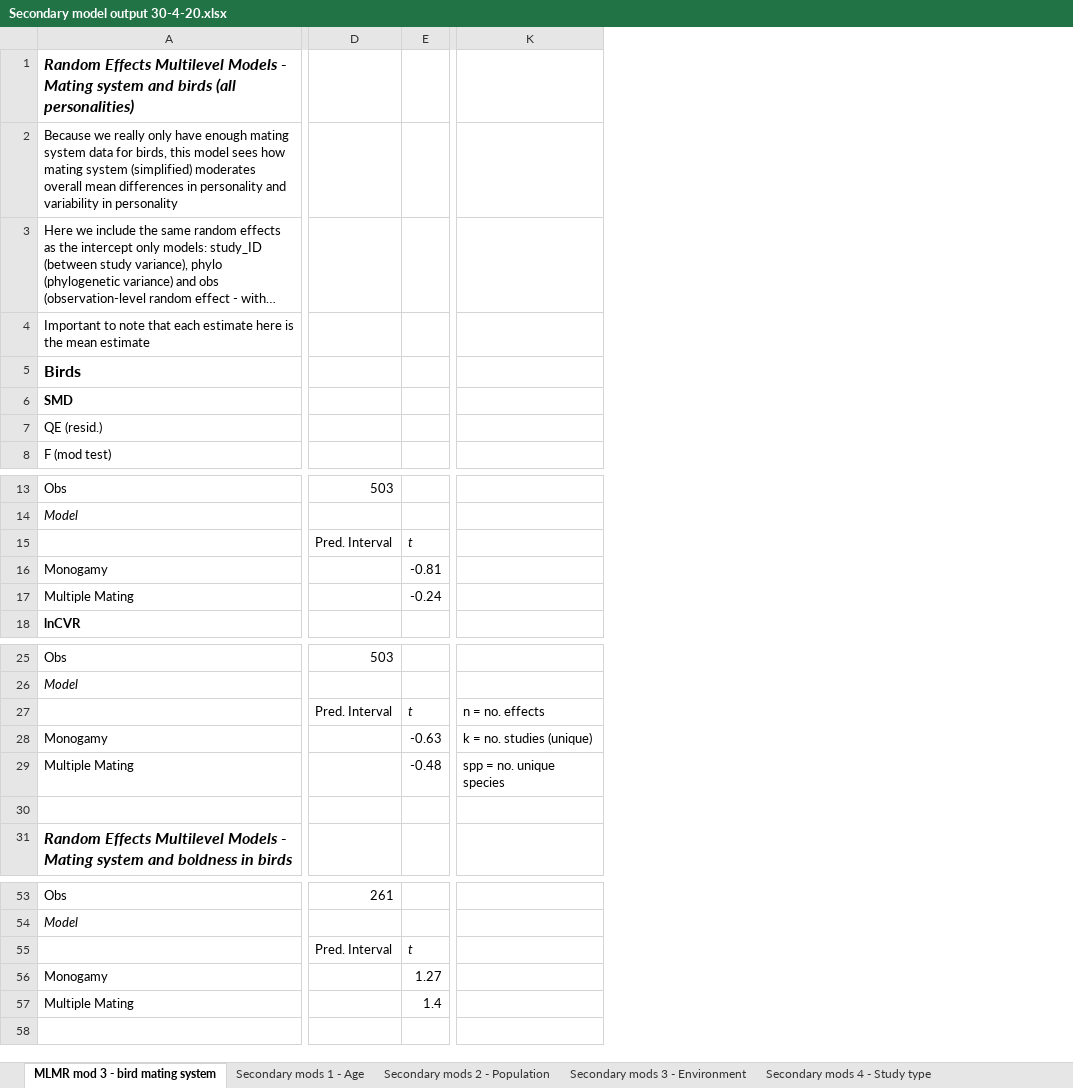
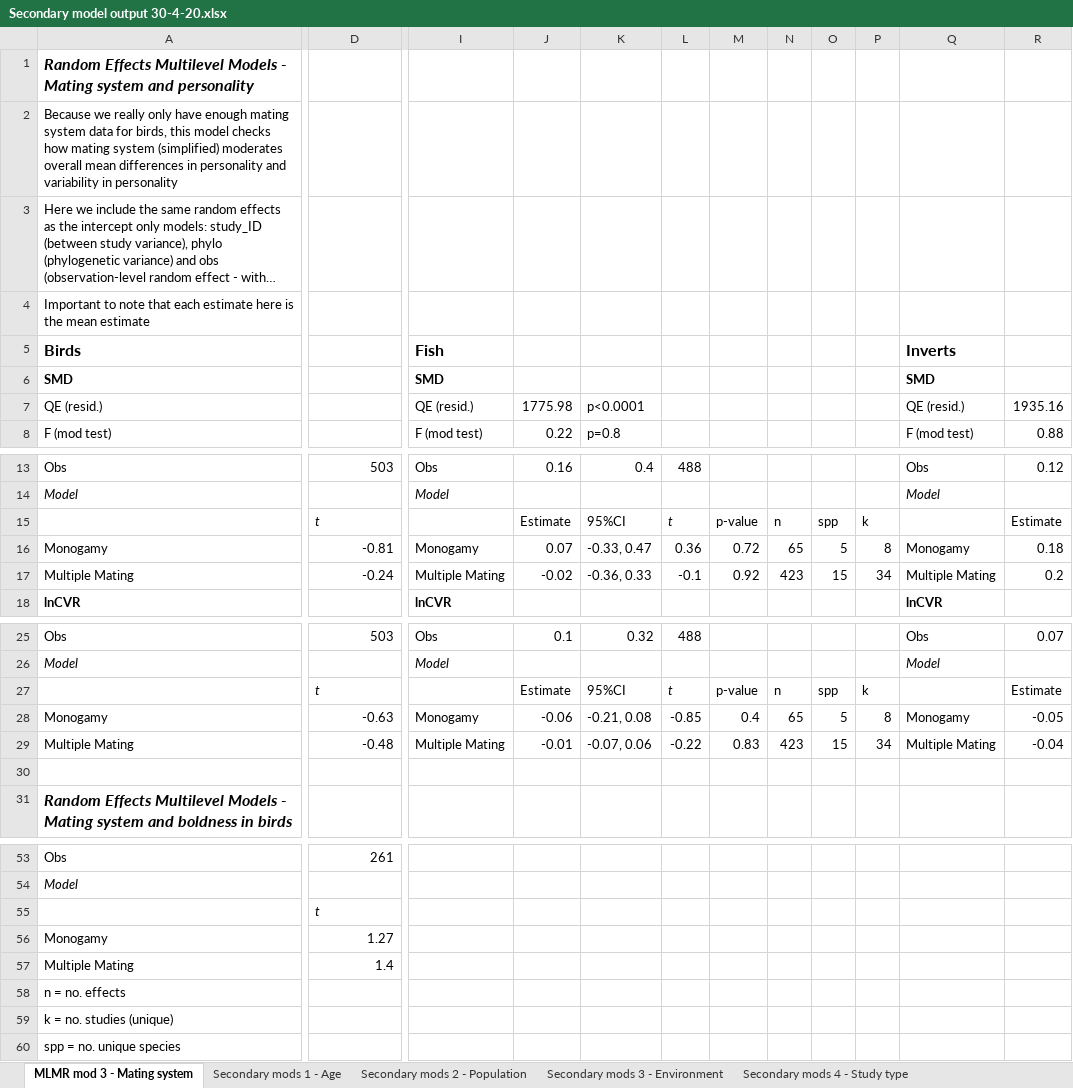
Before and after one commit to daniel1noble/sex_diff_meta, an Excel workbook: ms/Secondary model output 30-4-20.xlsx, sheet MLMR mod 3 - Mating system, drawn as a sheet; only a part is shown, gaps mark what is left out; long unchanged cells end in …; values as stored, in another font and other column widths than the file's, no borders; removed rows and columns are numbered as before the commit, all else as after; rows hold the shown columns only; the diff covers the shown part only; the diff names each change by its address in the sheet, - before the commit and + after, or states it on an @@ line.

Commit message:
Update Secondary model output 30-4-20.xlsx

```diff
--- a/ms/Secondary model output 30-4-20.xlsx (sheet MLMR mod 3 - Mating system)
+++ b/ms/Secondary model output 30-4-20.xlsx (sheet MLMR mod 3 - Mating system)
-sheet tab: MLMR mod 3 - bird mating system
+sheet tab: MLMR mod 3 - Mating system
-column E, rows 15-17: t | -0.81 | -0.24; rows 27-29: t | -0.63 | -0.48; rows 55-57: t | 1.27 | 1.4
-column K, rows 27-29: n = no. effects | k = no. studies (unique) | spp = no. unique species
+column I, rows 5-8: Fish | SMD | QE (resid.) | F (mod test); rows 13-18: Obs | Model |  | Monogamy | Multiple Mating | lnCVR; rows 25-29: Obs | Model |  | Monogamy | Multiple Mating
+column J, rows 7-8: 1775.98 | 0.22; rows 13-17: 0.16 |  | Estimate | 0.07 | -0.02; rows 25-29: 0.1 |  | Estimate | -0.06 | -0.01
+column K, rows 7-8: p<0.0001 | p=0.8; rows 13-17: 0.4 |  | 95%CI | -0.33, 0.47 | -0.36, 0.33; rows 25-29: 0.32 |  | 95%CI | -0.21, 0.08 | -0.07, 0.06
+column L, rows 13-17: 488 |  | t | 0.36 | -0.1; rows 25-29: 488 |  | t | -0.85 | -0.22
+column M, rows 15-17: p-value | 0.72 | 0.92; rows 27-29: p-value | 0.4 | 0.83
+column N, rows 15-17: n | 65 | 423; rows 27-29: n | 65 | 423
+column O, rows 15-17: spp | 5 | 15; rows 27-29: spp | 5 | 15
+column P, rows 15-17: k | 8 | 34; rows 27-29: k | 8 | 34
+column Q, rows 5-8: Inverts | SMD | QE (resid.) | F (mod test); rows 13-18: Obs | Model |  | Monogamy | Multiple Mating | lnCVR; rows 25-29: Obs | Model |  | Monogamy | Multiple Mating
+column R, rows 7-8: 1935.16 | 0.88; rows 13-17: 0.12 |  | Estimate | 0.18 | 0.2; rows 25-29: 0.07 |  | Estimate | -0.05 | -0.04
-A1: …system and birds (all personalities)
+A1: …system and personality
-A2: …this model sees how mating…
+A2: …this model checks how mating…
-D15: Pred. Interval
+D15: t
-D15 italic: off
+D15 italic: on
-D16: (empty)
+D16: -0.81
-D17: (empty)
+D17: -0.24
-D27: Pred. Interval
+D27: t
-D27 italic: off
+D27 italic: on
-D28: (empty)
+D28: -0.63
-D29: (empty)
+D29: -0.48
-D55: Pred. Interval
+D55: t
-D55 italic: off
+D55 italic: on
-D56: (empty)
+D56: 1.27
-D57: (empty)
+D57: 1.4
+row 58: n = no. effects
+row 59: k = no. studies (unique)
+row 60: spp = no. unique species
```
Also changed, not shown: 22 added columns, 1 removed column, 3 edited cells and cell formats elsewhere in this sheet.
